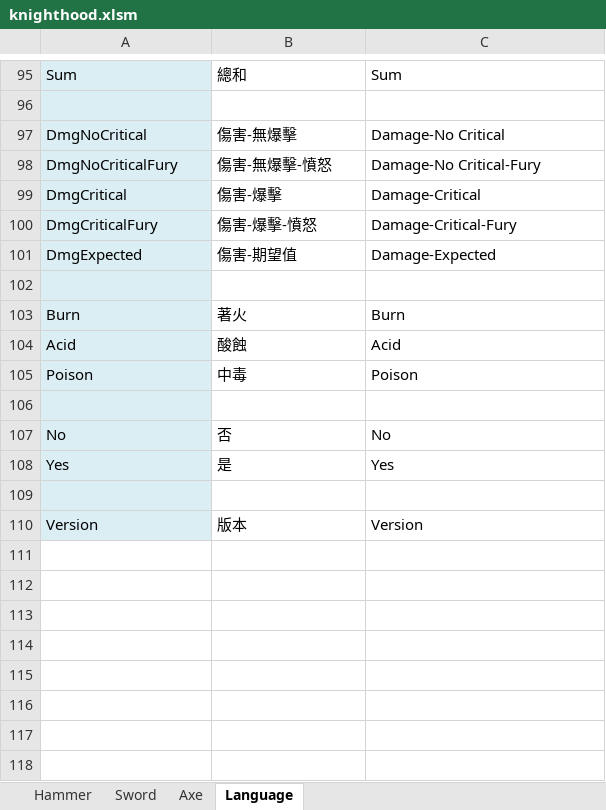
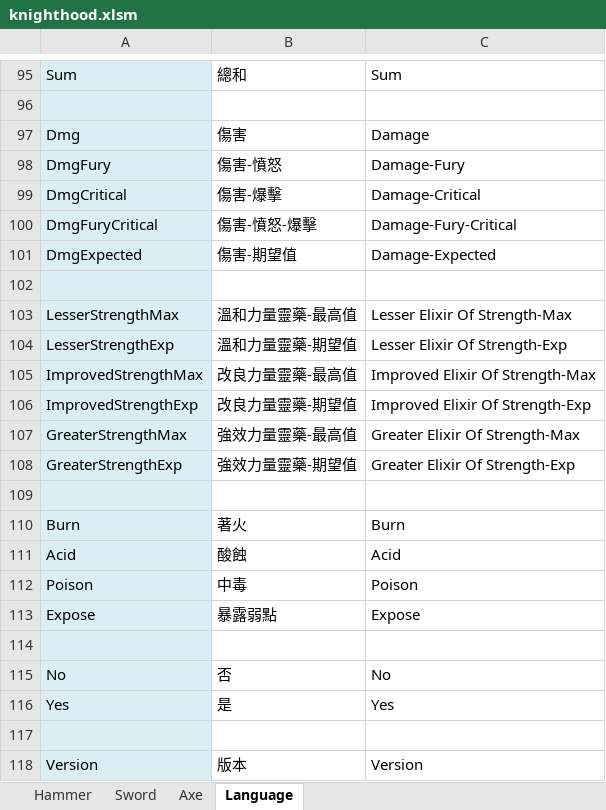
Before and after one commit to bwm0822/excel, an Excel workbook: knighthood.xlsm, sheet Language, drawn as a sheet; only a part is shown, gaps mark what is left out; values as stored, in another font and other column widths than the file's, no borders; removed rows and columns are numbered as before the commit, all else as after; the diff names each change by its address in the sheet, - before the commit and + after, or states it on an @@ line.

Commit message:
Add files via upload
V.2023.03.25
1. 增加 暴露弱點
2. 增加 力量靈藥效果

```diff
--- a/knighthood.xlsm (sheet Language)
+++ b/knighthood.xlsm (sheet Language)
-row 97: DmgNoCritical | 傷害-無爆擊 | Damage-No Critical
-row 98: DmgNoCriticalFury | 傷害-無爆擊-憤怒 | Damage-No Critical-Fury
+row 97: Dmg | 傷害 | Damage
+row 98: DmgFury | 傷害-憤怒 | Damage-Fury
-A100: DmgCriticalFury
+A100: DmgFuryCritical
-B100: 傷害-爆擊-憤怒
+B100: 傷害-憤怒-爆擊
-C100: Damage-Critical-Fury
+C100: Damage-Fury-Critical
+row 102: (empty)
+row 103: LesserStrengthMax | 溫和力量靈藥-最高值 | Lesser Elixir Of Strength-Max
+row 104: LesserStrengthExp | 溫和力量靈藥-期望值 | Lesser Elixir Of Strength-Exp
+row 105: ImprovedStrengthMax | 改良力量靈藥-最高值 | Improved Elixir Of Strength-Max
+row 106: ImprovedStrengthExp | 改良力量靈藥-期望值 | Improved Elixir Of Strength-Exp
+row 107: GreaterStrengthMax | 強效力量靈藥-最高值 | Greater Elixir Of Strength-Max
+row 108: GreaterStrengthExp | 強效力量靈藥-期望值 | Greater Elixir Of Strength-Exp
+row 113: Expose | 暴露弱點 | Expose
```
Also changed, not shown: sheet Sword, sheet Axe, sheet Hammer.
